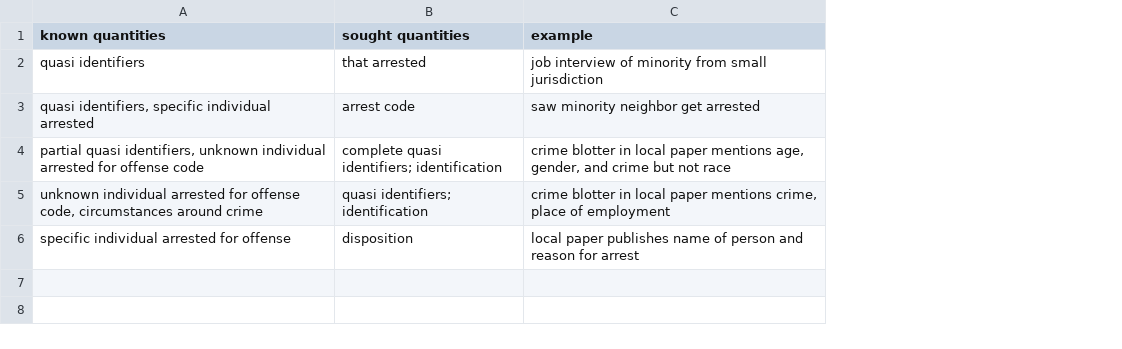
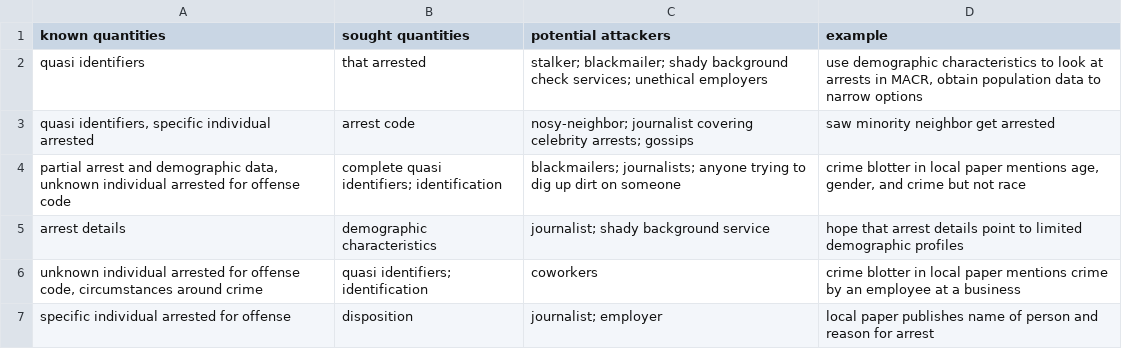
Before and after one commit to vdorie/dojr, a CSV file: macrDisclosure/disclosureScenarios.csv, drawn as a sheet; addresses are those after the commit; the diff names each change by its address in the sheet, - before the commit and + after, or states it on an @@ line.

Commit message:
updates to tables

```diff
--- a/macrDisclosure/disclosureScenarios.csv
+++ b/macrDisclosure/disclosureScenarios.csv
+column C (potential attackers), rows 2-4: stalker; blackmailer; shady background check services; unethical employers | nosy-neighbor; journalist covering celebrity arrests; gossips | blackmailers; journalists; anyone trying to dig up dirt on someone; rows 6-7: coworkers | journalist; employer
-D2 (example): job interview of minority from small jurisdiction
+D2 (example): use demographic characteristics to look at arrests in MACR, obtain population data to narrow options
-A4 (known quantities): partial quasi identifiers, unknown individual…
+A4 (known quantities): partial arrest and demographic data, unknown individual…
+row 5: arrest details | demographic characteristics | journalist; shady background service | hope that arrest details point to limited demographic profiles
-D6 (example): …paper mentions crime, place of employment
+D6 (example): …paper mentions crime by an employee at a business
```
Also changed, not shown: macrDisclosure/attackTypes.csv.
